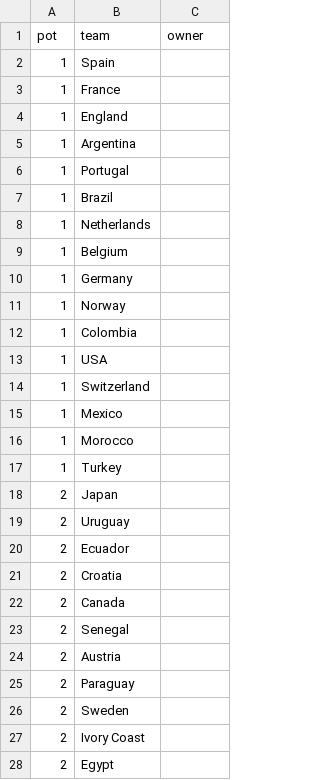
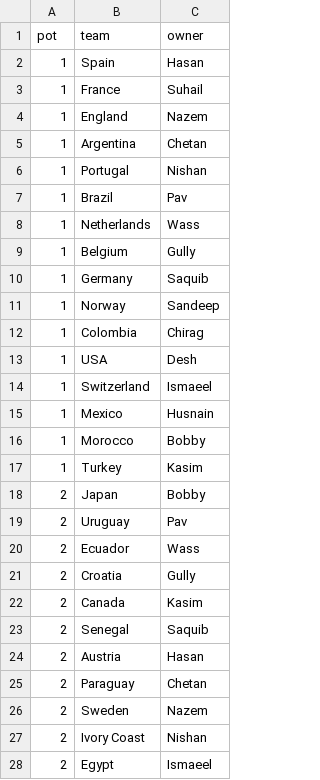
Before and after one commit to Godfrey811/wc2026friends, a CSV file: data/draft.csv, drawn as a sheet; only a part is shown; the diff covers the shown part only.

Commit message:
Draft: fill all 16 players' team picks (owners assigned to all 48 teams)

```diff
--- a/data/draft.csv
+++ b/data/draft.csv
@@ -1,28 +1,28 @@
 pot,team,owner
-1,Spain,
-1,France,
-1,England,
-1,Argentina,
-1,Portugal,
-1,Brazil,
-1,Netherlands,
-1,Belgium,
-1,Germany,
-1,Norway,
-1,Colombia,
-1,USA,
-1,Switzerland,
-1,Mexico,
-1,Morocco,
-1,Turkey,
-2,Japan,
-2,Uruguay,
-2,Ecuador,
-2,Croatia,
-2,Canada,
-2,Senegal,
-2,Austria,
-2,Paraguay,
-2,Sweden,
-2,Ivory Coast,
-2,Egypt,
+1,Spain,Hasan
+1,France,Suhail
+1,England,Nazem
+1,Argentina,Chetan
+1,Portugal,Nishan
+1,Brazil,Pav
+1,Netherlands,Wass
+1,Belgium,Gully
+1,Germany,Saquib
+1,Norway,Sandeep
+1,Colombia,Chirag
+1,USA,Desh
+1,Switzerland,Ismaeel
+1,Mexico,Husnain
+1,Morocco,Bobby
+1,Turkey,Kasim
+2,Japan,Bobby
+2,Uruguay,Pav
+2,Ecuador,Wass
+2,Croatia,Gully
+2,Canada,Kasim
+2,Senegal,Saquib
+2,Austria,Hasan
+2,Paraguay,Chetan
+2,Sweden,Nazem
+2,Ivory Coast,Nishan
+2,Egypt,Ismaeel
```
Also changed, not shown: 21 edited cells elsewhere in this file.
